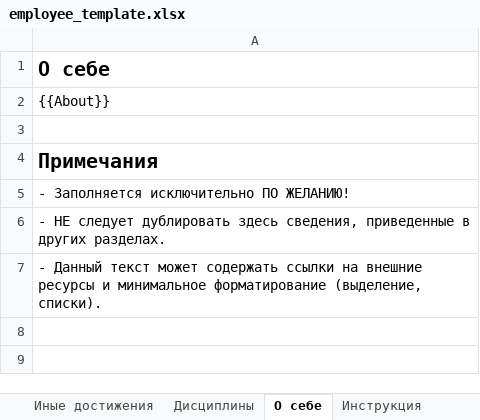
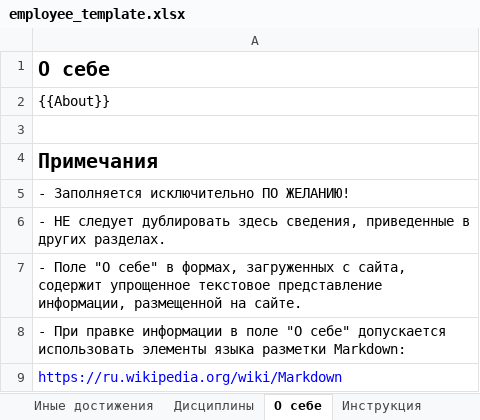
Before and after one commit to r7-labs/R7.University, an Excel workbook: R7.University/assets/templates/employee_template.xlsx, sheet О себе, drawn as a sheet; values as stored, in another font and other column widths than the file's, no borders; the diff names each change by its address in the sheet, - before the commit and + after, or states it on an @@ line.

Commit message:
Convert About HTML to Markdown on export GH-305

```diff
--- a/R7.University/assets/templates/employee_template.xlsx (sheet О себе)
+++ b/R7.University/assets/templates/employee_template.xlsx (sheet О себе)
-A7: - Данный текст может содержать ссылки на внешние ресурсы и минимальное форматирование (выделение, списки).
+A7: - Поле "О себе" в формах, загруженных с сайта, содержит упрощенное текстовое представление информации, размещенной на сайте.
+row 8: - При правке информации в поле "О себе" допускается использовать элементы языка разметки Markdown:
+row 9: https://ru.wikipedia.org/wiki/Markdown
```
Also changed, not shown: 5 other files.
